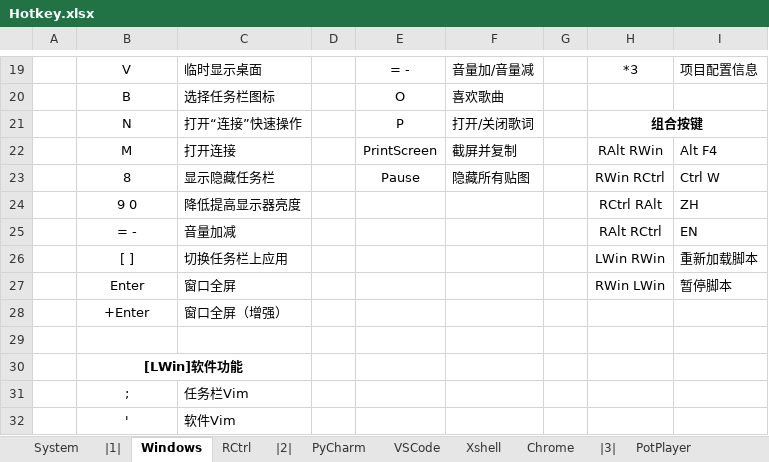
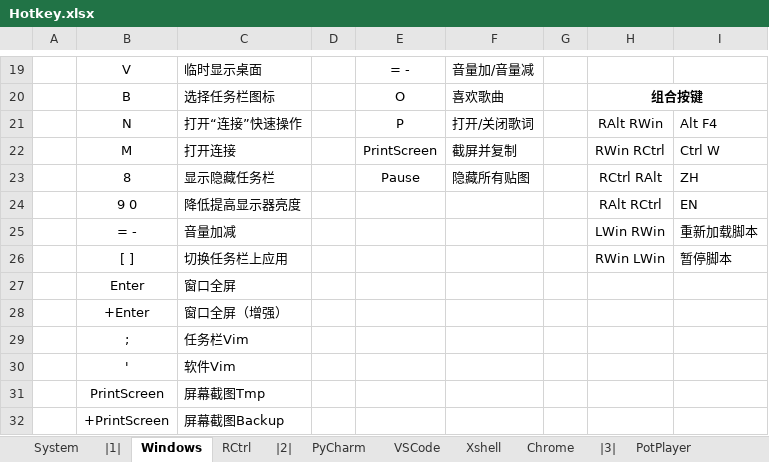
Before and after one commit to By2048/Ahk, an Excel workbook: Doc/Hotkey.xlsx, sheet Windows, drawn as a sheet; only a part is shown, gaps mark what is left out; values as stored, in another font and other column widths than the file's, no borders; removed rows and columns are numbered as before the commit, all else as after; the diff covers the shown part only; the diff names each change by its address in the sheet, - before the commit and + after, or states it on an @@ line.

```diff
--- a/Doc/Hotkey.xlsx (sheet Windows)
+++ b/Doc/Hotkey.xlsx (sheet Windows)
-H19: *3
+H19: (empty)
-I19: 项目配置信息
+I19: (empty)
-H20: (empty)
+H20: 组合按键
+H20:I20 merged
-H21: 组合按键
+H21: RAlt RWin
-H21 bold: on
+H21 bold: off
-H21:I21 merged
-I21: (empty)
+I21: Alt F4
-H22: RAlt RWin
+H22: RWin RCtrl
-I22: Alt F4
+I22: Ctrl W
-H23: RWin RCtrl
+H23: RCtrl RAlt
-I23: Ctrl W
+I23: ZH
-H24: RCtrl RAlt
+H24: RAlt RCtrl
-I24: ZH
+I24: EN
-H25: RAlt RCtrl
+H25: LWin RWin
-I25: EN
+I25: 重新加载脚本
-H26: LWin RWin
+H26: RWin LWin
-I26: 重新加载脚本
+I26: 暂停脚本
-H27: RWin LWin
+H27: (empty)
-I27: 暂停脚本
+I27: (empty)
-row 29: (empty)
-row 30:  | [LWin]软件功能
+row 31:  | PrintScreen | 屏幕截图Tmp
+row 32:  | +PrintScreen | 屏幕截图Backup
```
Also changed, not shown: 23 edited cells, cell formats and merged cells elsewhere in this sheet, 2 other files.
